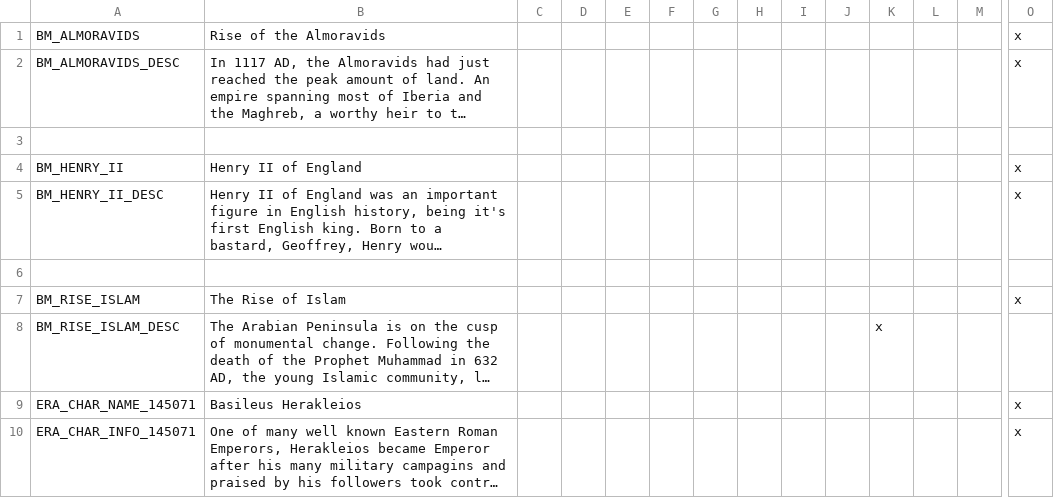
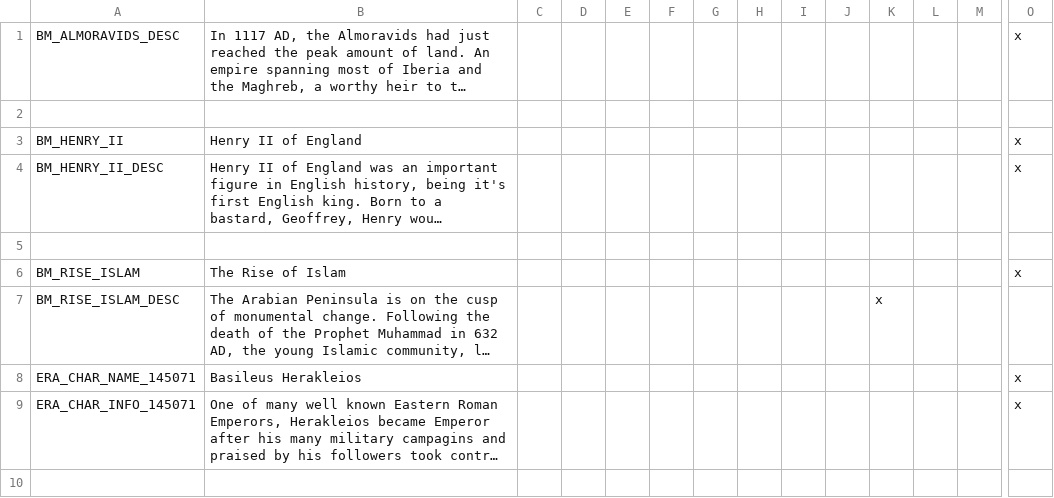
Before and after one commit to Archidemos/extradecisions, a CSV file: localisation/ar_bookmarks.csv, drawn as a sheet; only a part is shown, gaps mark what is left out; long unchanged cells end in …; rows hold the shown columns only; the diff names each change by its address in the sheet, - before the commit and + after, or states it on an @@ line.

```diff
--- a/localisation/ar_bookmarks.csv
+++ b/localisation/ar_bookmarks.csv
-row 1: BM_ALMORAVIDS | Rise of the Almoravids |  |  |  |  |  |  |  |  |  |  |  | x
```
Also changed, not shown: localisation/zz_633_mod.csv, 3 other files.
